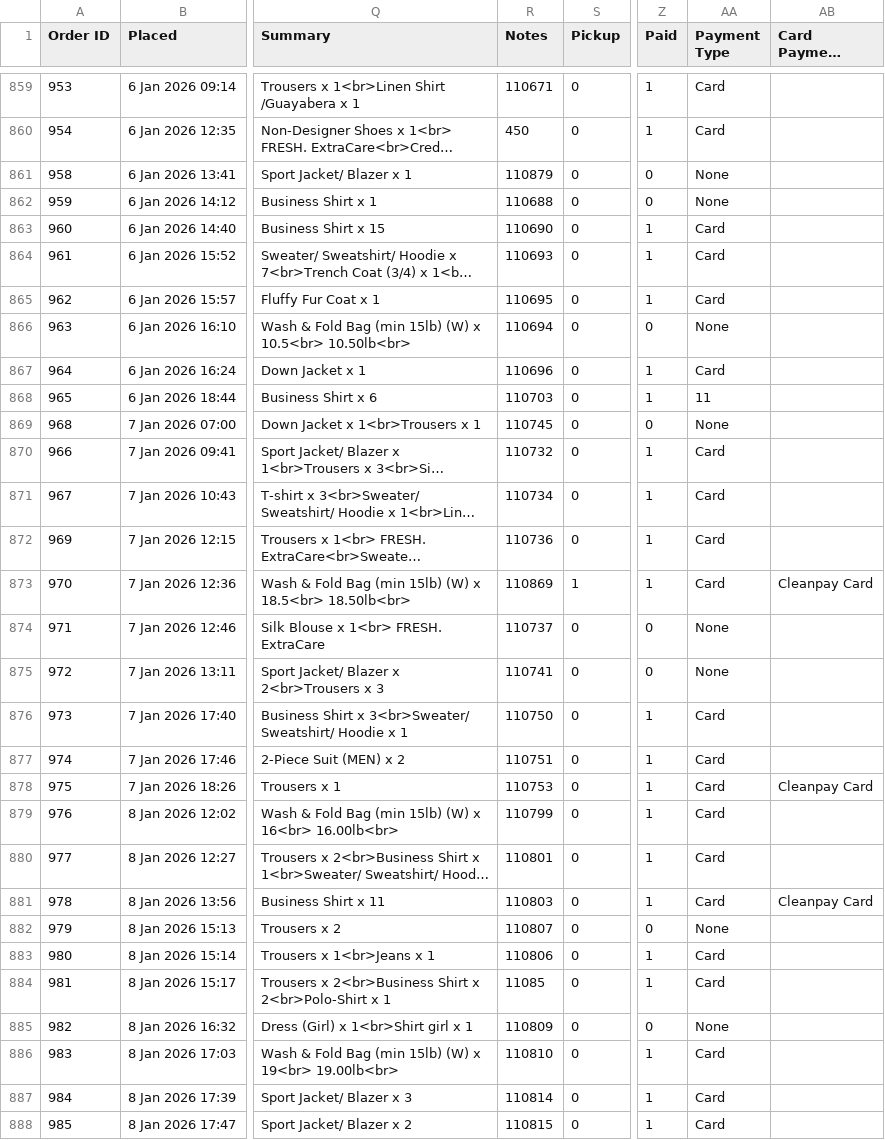
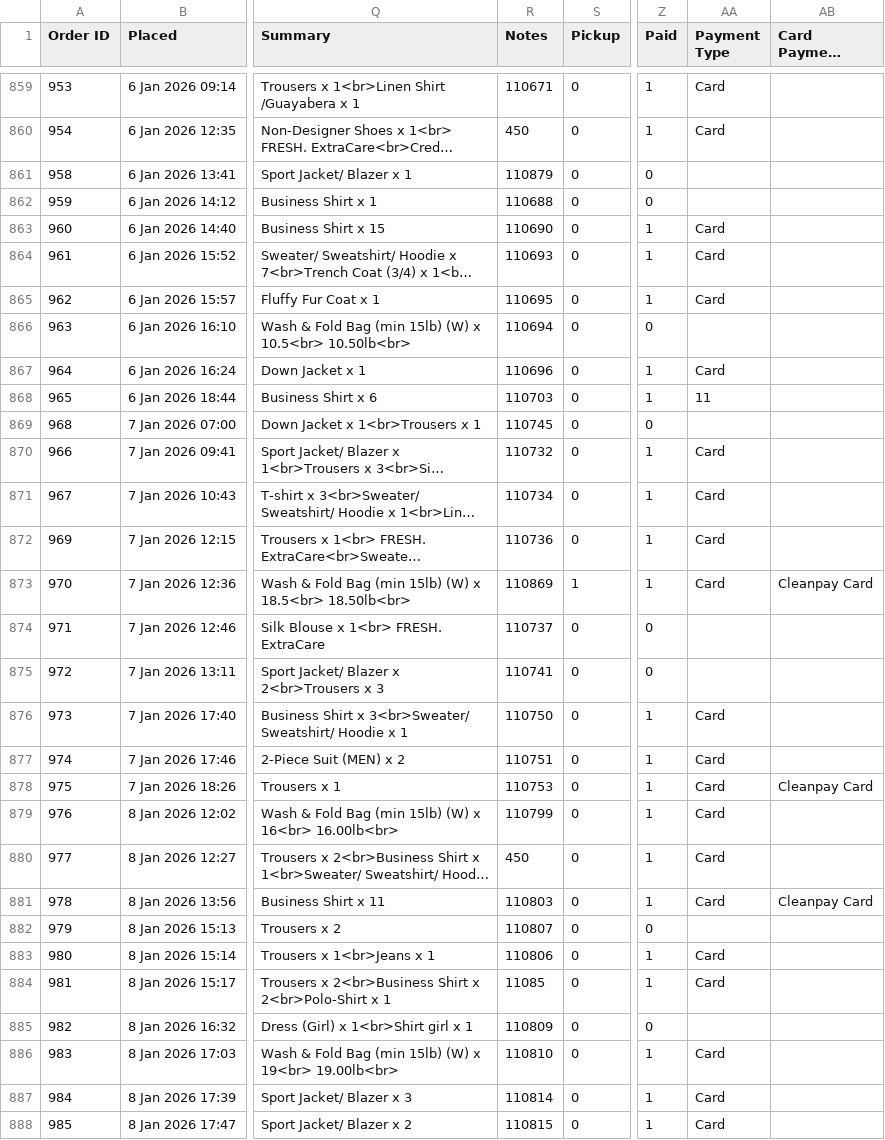
Before and after one commit to tauficksimon/FRESH.-Dashboard, a CSV file: dashboard-shadcn/orders_ALL.csv, drawn as a sheet; only a part is shown, gaps mark what is left out; long unchanged cells end in …; the diff covers the shown part only; the diff names each change by its address in the sheet, - before the commit and + after, or states it on an @@ line.

```diff
--- a/dashboard-shadcn/orders_ALL.csv
+++ b/dashboard-shadcn/orders_ALL.csv
-AA861:AA862 (Payment Type): None
+AA861:AA862 (Payment Type): (empty)
-AA866 (Payment Type): None
+AA866 (Payment Type): (empty)
-AA869 (Payment Type): None
+AA869 (Payment Type): (empty)
-AA874:AA875 (Payment Type): None
+AA874:AA875 (Payment Type): (empty)
-R880 (Notes): 110801
+R880 (Notes): 450
-AA882 (Payment Type): None
+AA882 (Payment Type): (empty)
-AA885 (Payment Type): None
+AA885 (Payment Type): (empty)
```
Also changed, not shown: 38 edited cells elsewhere in this file, summary_metrics.csv, 4 other files.
